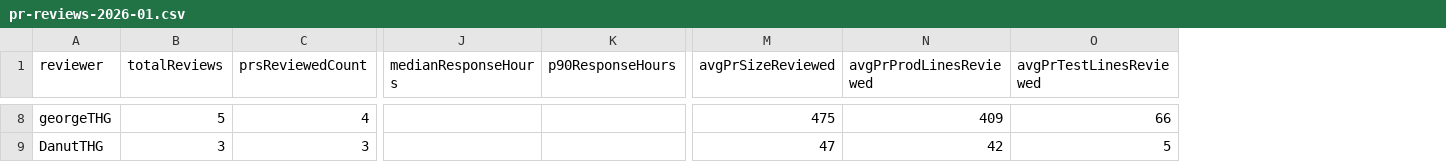
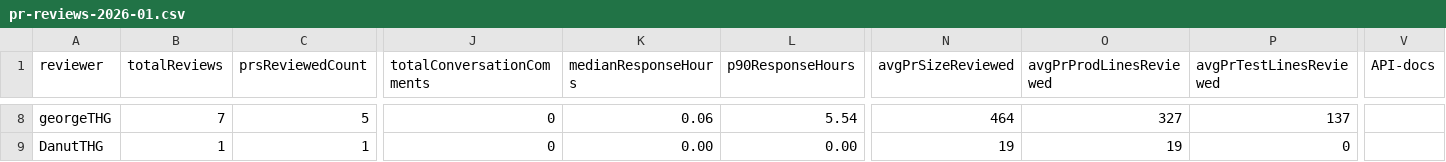
Before and after one commit to razvan-thinslices/pr-review-metrics, a CSV file: output/pr-reviews-2026-01.csv, drawn as a sheet; only a part is shown, gaps mark what is left out; addresses are those after the commit; the diff covers the shown part only; the diff names each change by its address in the sheet, - before the commit and + after, or states it on an @@ line.

```diff
--- a/output/pr-reviews-2026-01.csv
+++ b/output/pr-reviews-2026-01.csv
+column J (totalConversationComments), rows 8-9: 0 | 0
+column V (API-docs), empty
-B8 (totalReviews): 5
+B8 (totalReviews): 7
-C8 (prsReviewedCount): 4
+C8 (prsReviewedCount): 5
-K8 (medianResponseHours): (empty)
+K8 (medianResponseHours): 0.06
-L8 (p90ResponseHours): (empty)
+L8 (p90ResponseHours): 5.54
-N8 (avgPrSizeReviewed): 475
+N8 (avgPrSizeReviewed): 464
-O8 (avgPrProdLinesReviewed): 409
+O8 (avgPrProdLinesReviewed): 327
-P8 (avgPrTestLinesReviewed): 66
+P8 (avgPrTestLinesReviewed): 137
-B9 (totalReviews): 3
+B9 (totalReviews): 1
-C9 (prsReviewedCount): 3
+C9 (prsReviewedCount): 1
-K9 (medianResponseHours): (empty)
+K9 (medianResponseHours): 0.00
-L9 (p90ResponseHours): (empty)
+L9 (p90ResponseHours): 0.00
-N9 (avgPrSizeReviewed): 47
+N9 (avgPrSizeReviewed): 19
-O9 (avgPrProdLinesReviewed): 42
+O9 (avgPrProdLinesReviewed): 19
-P9 (avgPrTestLinesReviewed): 5
+P9 (avgPrTestLinesReviewed): 0
```
Also changed, not shown: 2 added rows, 2 removed rows and 69 edited cells elsewhere in this file, output/pr-authors-2026-01.csv, 20 other files.
